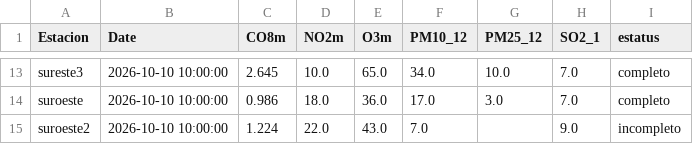
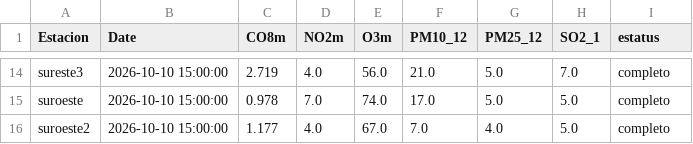
Before and after one commit to LuisRodarteC/AIRENL, a CSV file: aire_indice_api_ancho.csv, drawn as a sheet; only a part is shown, gaps mark what is left out; addresses are those after the commit; the diff covers the shown part only; the diff names each change by its address in the sheet, - before the commit and + after, or states it on an @@ line.

```diff
--- a/aire_indice_api_ancho.csv
+++ b/aire_indice_api_ancho.csv
-B14:B16 (Date): 2026-10-10 10:00:00
+B14:B16 (Date): 2026-10-10 15:00:00
-C14 (CO8m): 2.645
+C14 (CO8m): 2.719
-D14 (NO2m): 10.0
+D14 (NO2m): 4.0
-E14 (O3m): 65.0
+E14 (O3m): 56.0
-F14 (PM10_12): 34.0
+F14 (PM10_12): 21.0
-G14 (PM25_12): 10.0
+G14 (PM25_12): 5.0
-C15 (CO8m): 0.986
+C15 (CO8m): 0.978
-D15 (NO2m): 18.0
+D15 (NO2m): 7.0
-E15 (O3m): 36.0
+E15 (O3m): 74.0
-G15 (PM25_12): 3.0
+G15 (PM25_12): 5.0
-H15 (SO2_1): 7.0
+H15 (SO2_1): 5.0
-C16 (CO8m): 1.224
+C16 (CO8m): 1.177
-D16 (NO2m): 22.0
+D16 (NO2m): 4.0
-E16 (O3m): 43.0
+E16 (O3m): 67.0
-G16 (PM25_12): (empty)
+G16 (PM25_12): 4.0
-H16 (SO2_1): 9.0
+H16 (SO2_1): 5.0
-I16 (estatus): incompleto
+I16 (estatus): completo
```
Also changed, not shown: 1 added row and 71 edited cells elsewhere in this file, aire_monterrey.csv, 1 other file.
